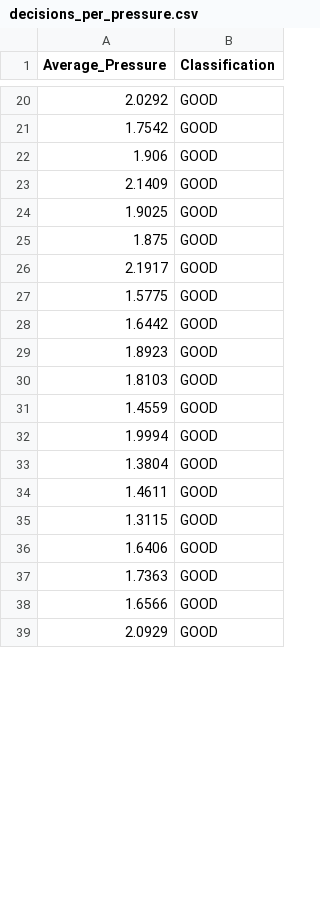
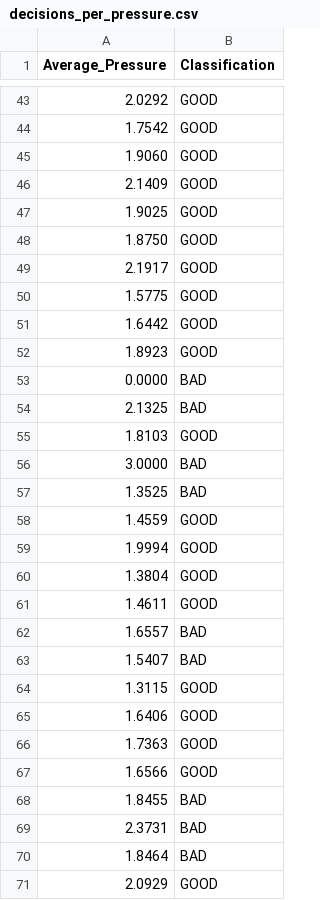
Before and after one commit to yhavin/fit3164-project, a CSV file: data/decisions_per_pressure.csv, drawn as a sheet; only a part is shown, gaps mark what is left out; the diff covers the shown part only.

```diff
--- a/data/decisions_per_pressure.csv
+++ b/data/decisions_per_pressure.csv
@@ -21,6 +44,6 @@
 1.7542,GOOD
-1.906,GOOD
+1.9060,GOOD
 2.1409,GOOD
 1.9025,GOOD
-1.875,GOOD
+1.8750,GOOD
 2.1917,GOOD
@@ -29,3 +52,7 @@
 1.8923,GOOD
+0.0000,BAD
+2.1325,BAD
 1.8103,GOOD
+3.0000,BAD
+1.3525,BAD
 1.4559,GOOD
@@ -34,2 +61,4 @@
 1.4611,GOOD
+1.6557,BAD
+1.5407,BAD
 1.3115,GOOD
@@ -38,2 +67,5 @@
 1.6566,GOOD
+1.8455,BAD
+2.3731,BAD
+1.8464,BAD
 2.0929,GOOD
```
Also changed, not shown: 38 added rows, 5 removed rows and 6 edited cells elsewhere in this file, data/decisions_per_effectiveness.csv.
